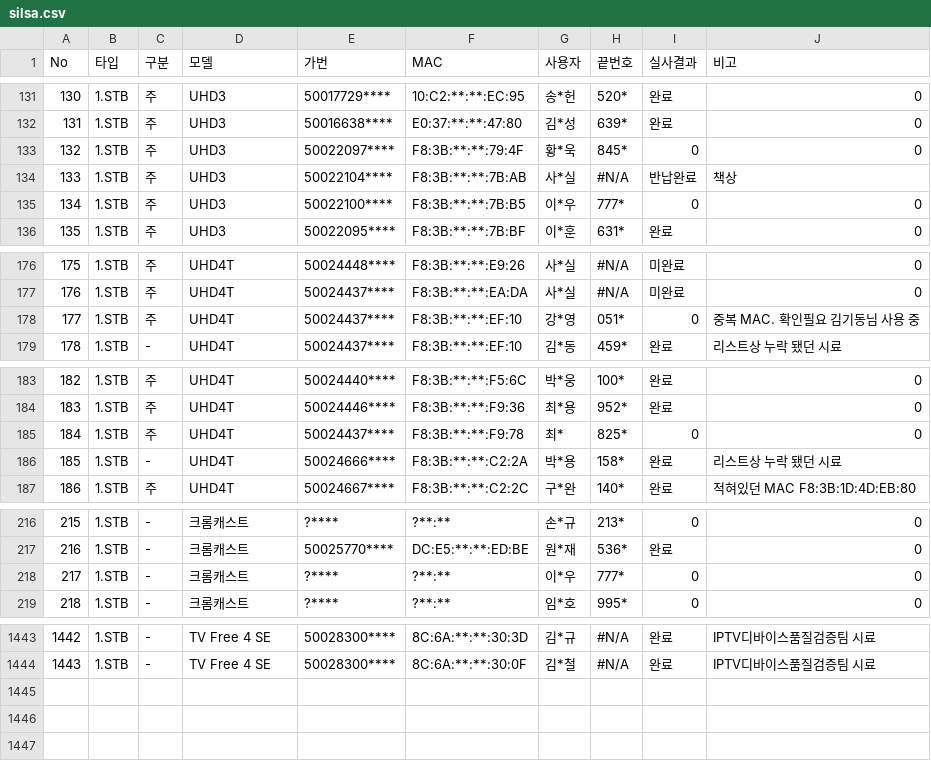
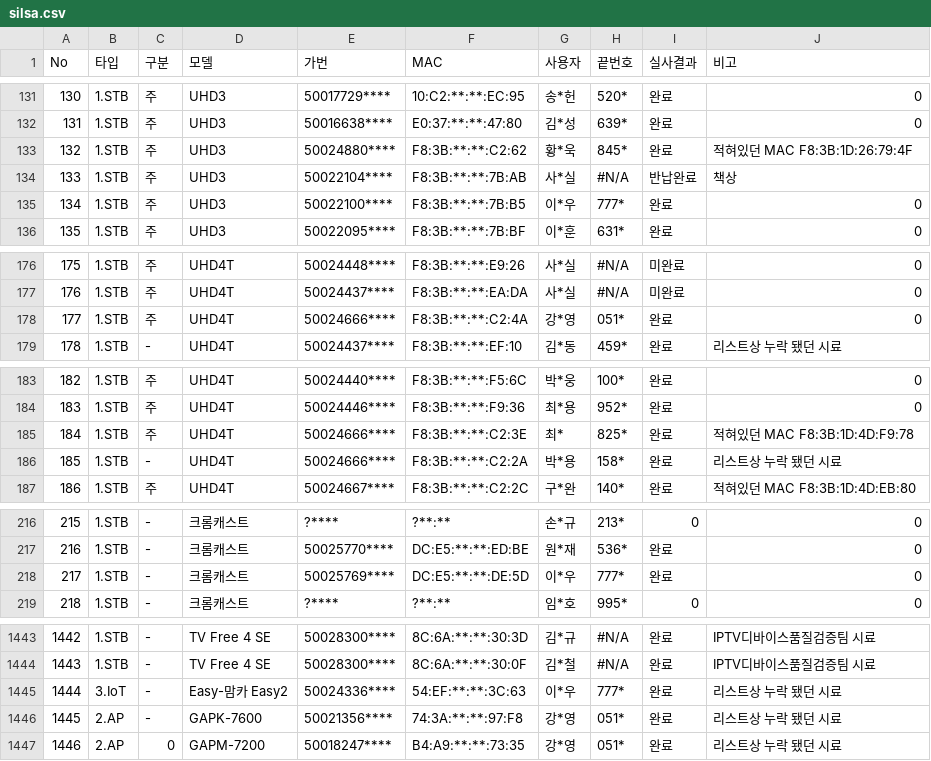
Before and after one commit to LGU-Quality/RealVerification, a CSV file: DD/silsa.csv, drawn as a sheet; only a part is shown, gaps mark what is left out; the diff covers the shown part only.

```diff
--- a/DD/silsa.csv
+++ b/DD/silsa.csv
@@ -132,5 +132,5 @@ No,타입,구분,모델,가번,MAC,사용자,끝번호,실사결과,비고
 131,1.STB,주,UHD3,50016638****,E0:37:**:**:47:80,김*성,639*,완료,0
-132,1.STB,주,UHD3,50022097****,F8:3B:**:**:79:4F,황*욱,845*,0,0
+132,1.STB,주,UHD3,50024880****,F8:3B:**:**:C2:62,황*욱,845*,완료,적혀있던 MAC F8:3B:1D:26:79:4F
 133,1.STB,주,UHD3,50022104****,F8:3B:**:**:7B:AB,사*실,#N/A,반납완료,책상
-134,1.STB,주,UHD3,50022100****,F8:3B:**:**:7B:B5,이*우,777*,0,0
+134,1.STB,주,UHD3,50022100****,F8:3B:**:**:7B:B5,이*우,777*,완료,0
 135,1.STB,주,UHD3,50022095****,F8:3B:**:**:7B:BF,이*훈,631*,완료,0
@@ -177,3 +177,3 @@ No,타입,구분,모델,가번,MAC,사용자,끝번호,실사결과,비고
 176,1.STB,주,UHD4T,50024437****,F8:3B:**:**:EA:DA,사*실,#N/A,미완료,0
-177,1.STB,주,UHD4T,50024437****,F8:3B:**:**:EF:10,강*영,051*,0,중복 MAC. 확인필요 김기동님 사용 중
+177,1.STB,주,UHD4T,50024666****,F8:3B:**:**:C2:4A,강*영,051*,완료,0
 178,1.STB,-,UHD4T,50024437****,F8:3B:**:**:EF:10,김*동,459*,완료,리스트상 누락 됐던 시료
@@ -184,3 +184,3 @@ No,타입,구분,모델,가번,MAC,사용자,끝번호,실사결과,비고
 183,1.STB,주,UHD4T,50024446****,F8:3B:**:**:F9:36,최*용,952*,완료,0
-184,1.STB,주,UHD4T,50024437****,F8:3B:**:**:F9:78,최*,825*,0,0
+184,1.STB,주,UHD4T,50024666****,F8:3B:**:**:C2:3E,최*,825*,완료,적혀있던 MAC F8:3B:1D:4D:F9:78
 185,1.STB,-,UHD4T,50024666****,F8:3B:**:**:C2:2A,박*용,158*,완료,리스트상 누락 됐던 시료
@@ -217,3 +217,3 @@ No,타입,구분,모델,가번,MAC,사용자,끝번호,실사결과,비고
 216,1.STB,-,크롬캐스트,50025770****,DC:E5:**:**:ED:BE,원*재,536*,완료,0
-217,1.STB,-,크롬캐스트,?****,?**:**,이*우,777*,0,0
+217,1.STB,-,크롬캐스트,50025769****,DC:E5:**:**:DE:5D,이*우,777*,완료,0
 218,1.STB,-,크롬캐스트,?****,?**:**,임*호,995*,0,0
@@ -1444 +1444,4 @@ No,타입,구분,모델,가번,MAC,사용자,끝번호,실사결과,비고
 1443,1.STB,-,TV Free 4 SE,50028300****,8C:6A:**:**:30:0F,김*철,#N/A,완료,IPTV디바이스품질검증팀 시료
+1444,3.IoT,-,Easy-맘카 Easy2,50024336****,54:EF:**:**:3C:63,이*우,777*,완료,리스트상 누락 됐던 시료
+1445,2.AP,-,GAPK-7600,50021356****,74:3A:**:**:97:F8,강*영,051*,완료,리스트상 누락 됐던 시료
+1446,2.AP,0,GAPM-7200,50018247****,B4:A9:**:**:73:35,강*영,051*,완료,리스트상 누락 됐던 시료
```
Also changed, not shown: 40 edited cells elsewhere in this file, 3 other files.
